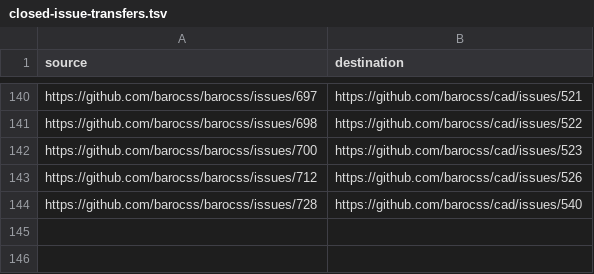
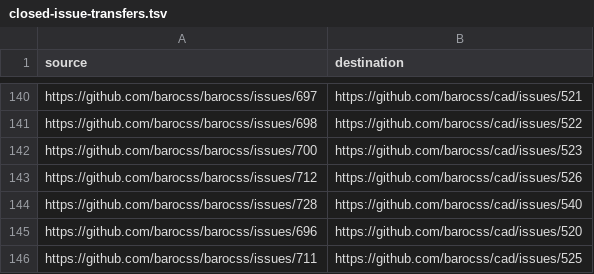
Before and after one commit to barocss/cad, a TSV file: docs/migration/closed-issue-transfers.tsv, drawn as a sheet; only a part is shown, gaps mark what is left out; the diff names each change by its address in the sheet, - before the commit and + after, or states it on an @@ line.

Commit message:
docs: confirm two delayed issue redirects

```diff
--- a/docs/migration/closed-issue-transfers.tsv
+++ b/docs/migration/closed-issue-transfers.tsv
+row 145: https://github.com/barocss/barocss/issues/696 | https://github.com/barocss/cad/issues/520
+row 146: https://github.com/barocss/barocss/issues/711 | https://github.com/barocss/cad/issues/525
```
Also changed, not shown: docs/migration/pending-closed-issue-transfers.tsv, 1 other file.
